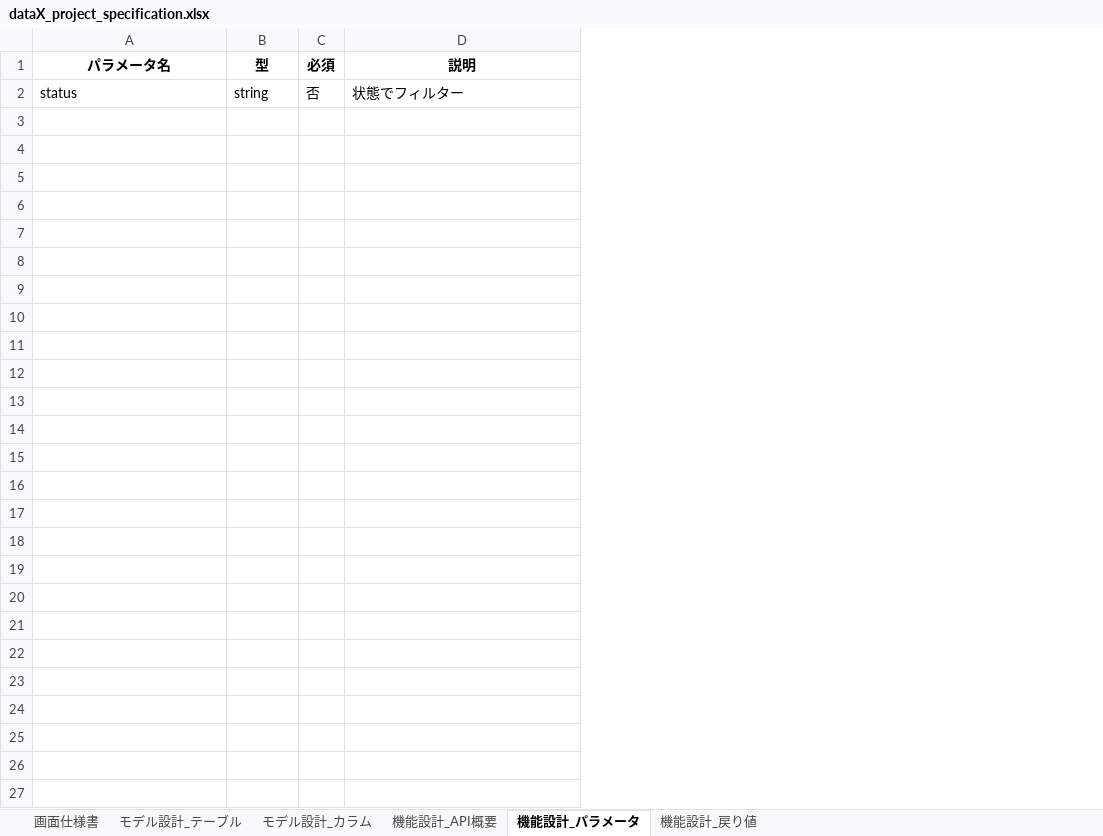
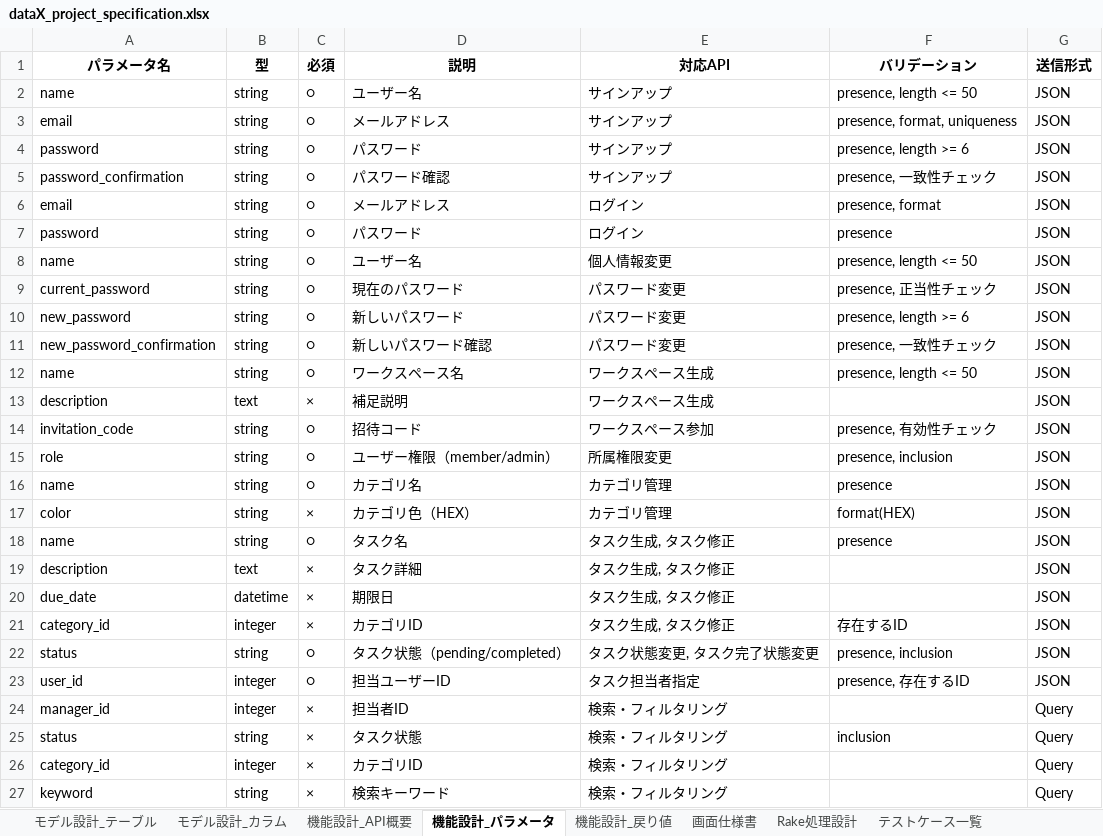
Before and after one commit to DHIGHSOUL/dataX_Assignment_Task-Manager, an Excel workbook: docs/dataX_project_specification.xlsx, sheet 機能設計_パラメータ, drawn as a sheet; values as stored, in another font and other column widths than the file's, no borders; addresses are those after the commit; the diff names each change by its address in the sheet, - before the commit and + after, or states it on an @@ line.

```diff
--- a/docs/dataX_project_specification.xlsx (sheet 機能設計_パラメータ)
+++ b/docs/dataX_project_specification.xlsx (sheet 機能設計_パラメータ)
+sheet tab: Rake処理設計
+sheet tab: テストケース一覧
@@ sheet tab order changed: モデル設計_テーブル | モデル設計_カラム | 機能設計_API概要 | 機能設計_パラメータ | 機能設計_戻り値 | 画面仕様書 | Rake処理設計 | テストケース一覧 @@
+column E (対応API), row 25: 検索・フィルタリング
+column F (バリデーション), row 25: inclusion
+column G (送信形式), row 25: Query
+row 2: name | string | ○ | ユーザー名 | サインアップ | presence, length <= 50 | JSON
+row 3: email | string | ○ | メールアドレス | サインアップ | presence, format, uniqueness | JSON
+row 4: password | string | ○ | パスワード | サインアップ | presence, length >= 6 | JSON
+row 5: password_confirmation | string | ○ | パスワード確認 | サインアップ | presence, 一致性チェック | JSON
+row 6: email | string | ○ | メールアドレス | ログイン | presence, format | JSON
+row 7: password | string | ○ | パスワード | ログイン | presence | JSON
+row 8: name | string | ○ | ユーザー名 | 個人情報変更 | presence, length <= 50 | JSON
+row 9: current_password | string | ○ | 現在のパスワード | パスワード変更 | presence, 正当性チェック | JSON
+row 10: new_password | string | ○ | 新しいパスワード | パスワード変更 | presence, length >= 6 | JSON
+row 11: new_password_confirmation | string | ○ | 新しいパスワード確認 | パスワード変更 | presence, 一致性チェック | JSON
+row 12: name | string | ○ | ワークスペース名 | ワークスペース生成 | presence, length <= 50 | JSON
+row 13: description | text | × | 補足説明 | ワークスペース生成 |  | JSON
+row 14: invitation_code | string | ○ | 招待コード | ワークスペース参加 | presence, 有効性チェック | JSON
+row 15: role | string | ○ | ユーザー権限（member/admin） | 所属権限変更 | presence, inclusion | JSON
+row 16: name | string | ○ | カテゴリ名 | カテゴリ管理 | presence | JSON
+row 17: color | string | × | カテゴリ色（HEX） | カテゴリ管理 | format(HEX) | JSON
+row 18: name | string | ○ | タスク名 | タスク生成, タスク修正 | presence | JSON
+row 19: description | text | × | タスク詳細 | タスク生成, タスク修正 |  | JSON
+row 20: due_date | datetime | × | 期限日 | タスク生成, タスク修正 |  | JSON
+row 21: category_id | integer | × | カテゴリID | タスク生成, タスク修正 | 存在するID | JSON
+row 22: status | string | ○ | タスク状態（pending/completed） | タスク状態変更, タスク完了状態変更 | presence, inclusion | JSON
+row 23: user_id | integer | ○ | 担当ユーザーID | タスク担当者指定 | presence, 存在するID | JSON
+row 24: manager_id | integer | × | 担当者ID | 検索・フィルタリング |  | Query
-C25 (必須): 否
+C25 (必須): ×
-D25 (説明): 状態でフィルター
+D25 (説明): タスク状態
+row 26: category_id | integer | × | カテゴリID | 検索・フィルタリング |  | Query
+row 27: keyword | string | × | 検索キーワード | 検索・フィルタリング |  | Query
```
Also changed, not shown: sheet モデル設計_カラム, sheet 機能設計_API概要, sheet 機能設計_戻り値, sheet モデル設計_テーブル, sheet 画面仕様書, 45 other files.
